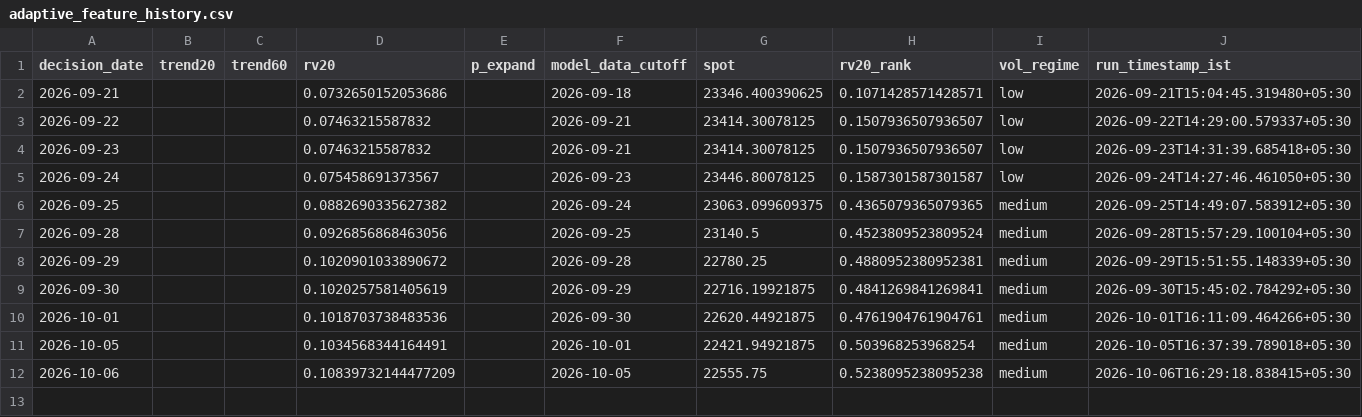
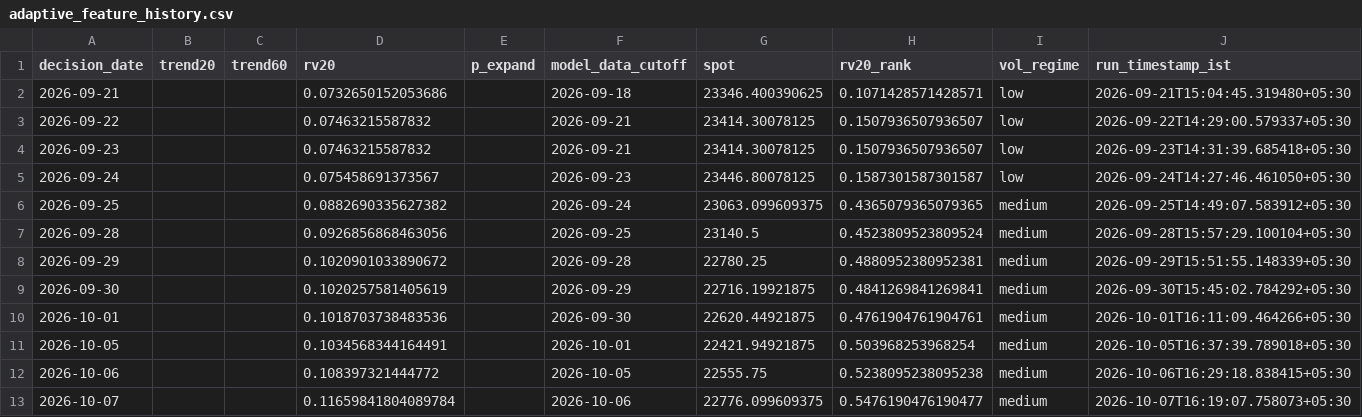
Before and after one commit to vishnuvcr/Nifty, a CSV file: paper_trading/adaptive_feature_history.csv, drawn as a sheet.

```diff
--- a/paper_trading/adaptive_feature_history.csv
+++ b/paper_trading/adaptive_feature_history.csv
@@ -11,2 +11,3 @@ decision_date,trend20,trend60,rv20,p_expand,model_data_cutoff,spot,rv20_rank,vol
 2026-10-05,,,0.1034568344164491,,2026-10-01,22421.94921875,0.503968253968254,medium,2026-10-05T16:37:39.789018+05:30
-2026-10-06,,,0.10839732144477209,,2026-10-05,22555.75,0.5238095238095238,medium,2026-10-06T16:29:18.838415+05:30
+2026-10-06,,,0.108397321444772,,2026-10-05,22555.75,0.5238095238095238,medium,2026-10-06T16:29:18.838415+05:30
+2026-10-07,,,0.11659841804089784,,2026-10-06,22776.099609375,0.5476190476190477,medium,2026-10-07T16:19:07.758073+05:30
```
Also changed, not shown: paper_trading/batman_signals.csv, site/batman/data/batman_signals.csv, 4 other files.
